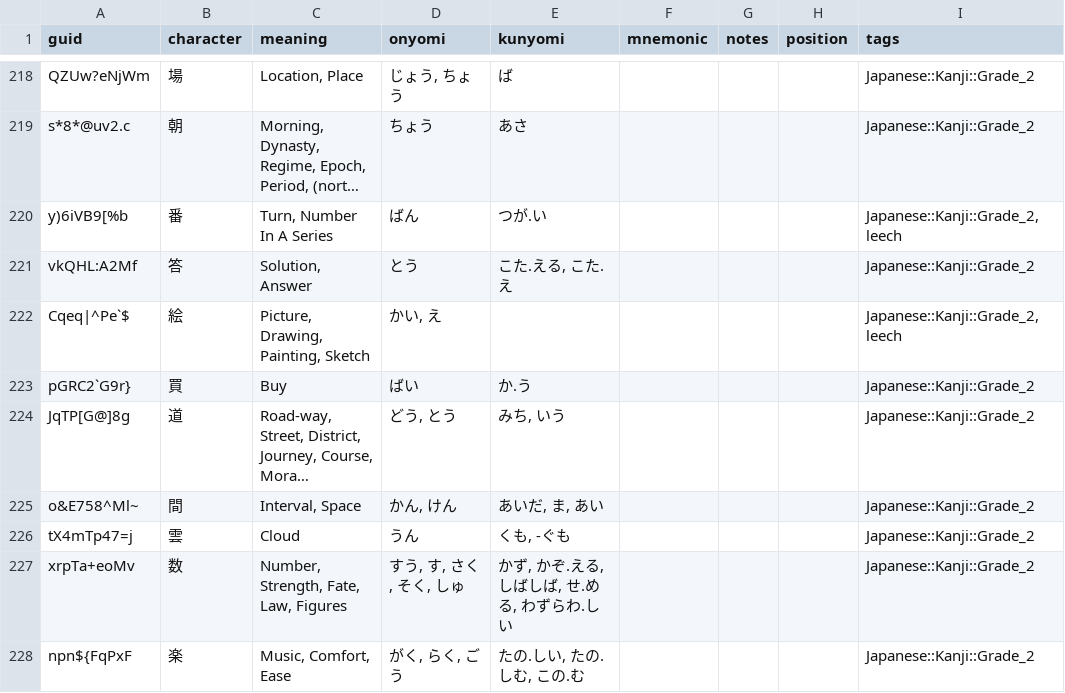
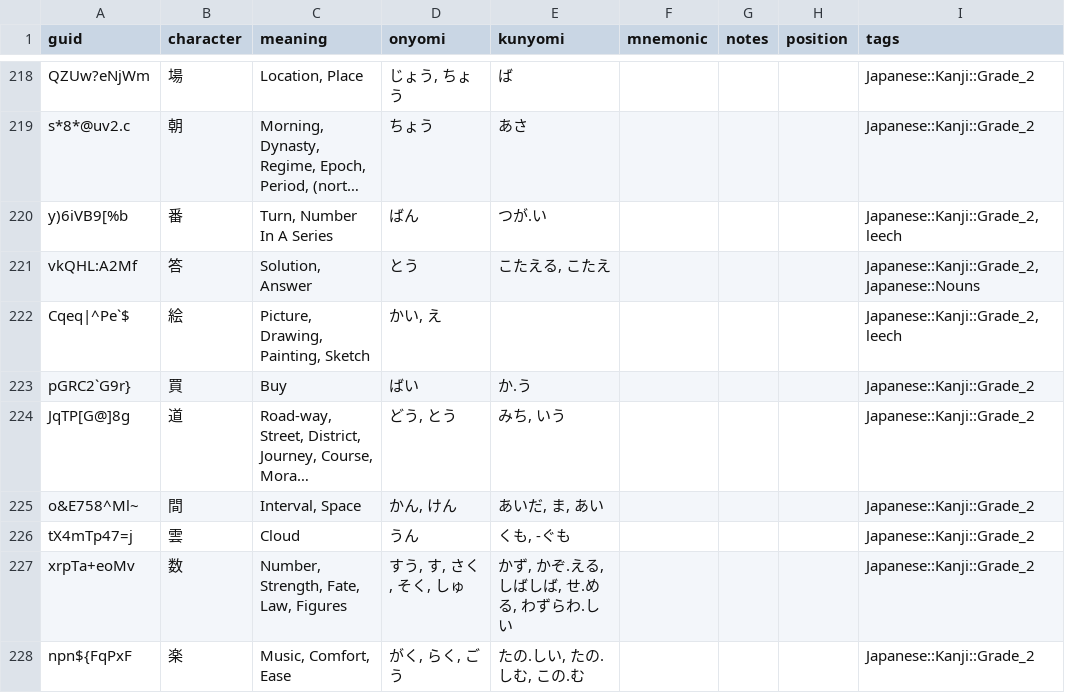
Before and after one commit to justin/anki-templates, a CSV file: src/data/Japanese - Kanji.csv, drawn as a sheet; only a part is shown, gaps mark what is left out; long unchanged cells end in …; the diff names each change by its address in the sheet, - before the commit and + after, or states it on an @@ line.

```diff
--- a/src/data/Japanese - Kanji.csv
+++ b/src/data/Japanese - Kanji.csv
-E221 (kunyomi): こた.える, こた.え
+E221 (kunyomi): こたえる, こたえ
-I221 (tags): Japanese::Kanji::Grade_2
+I221 (tags): Japanese::Kanji::Grade_2, Japanese::Nouns
```
Also changed, not shown: src/data/Vocabulary.csv, src/data/kanji_radicals.csv.
